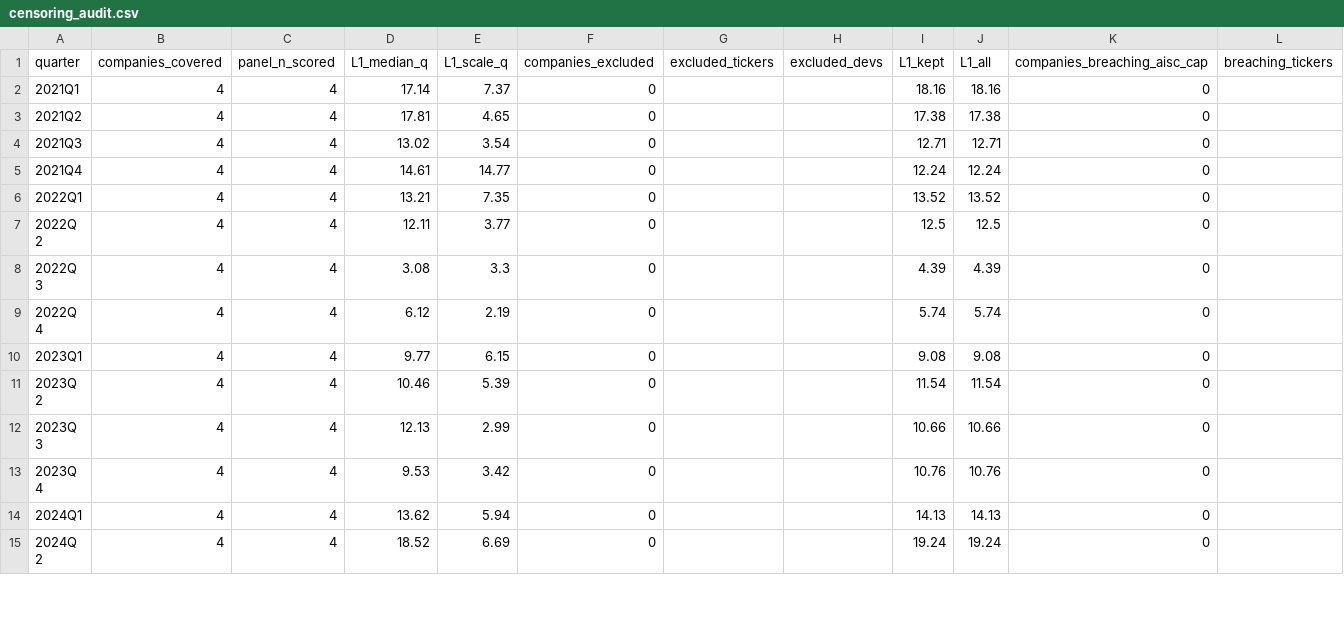
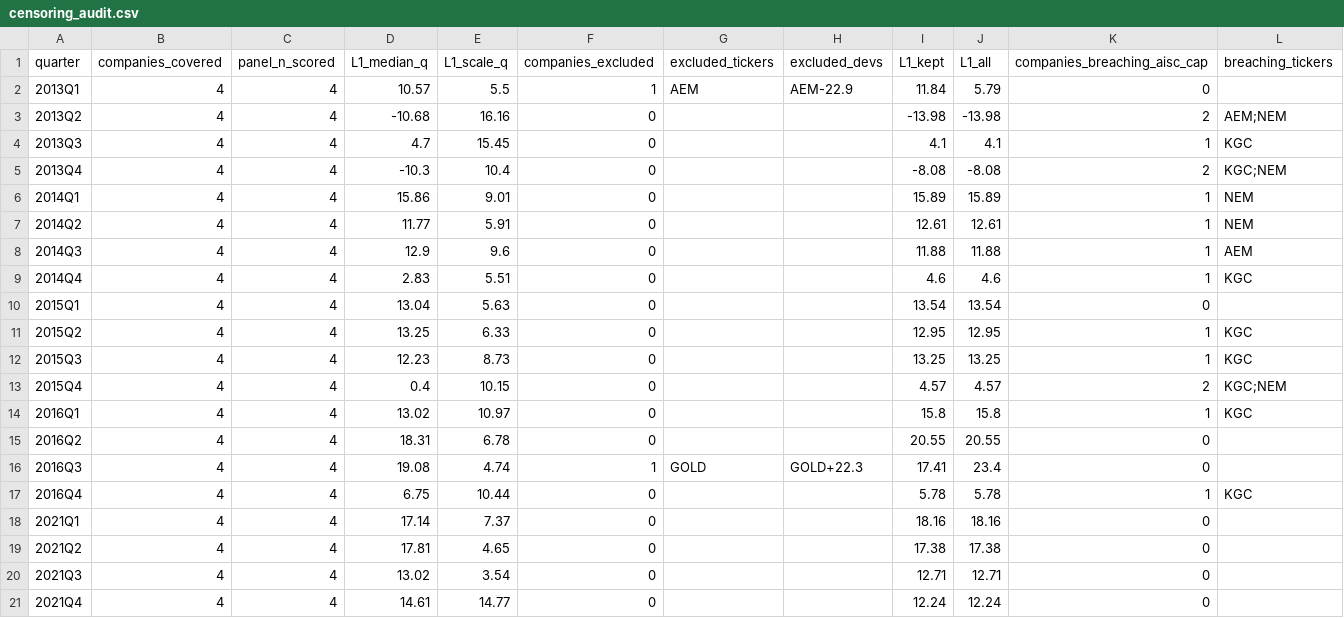
Before and after one commit to Whojohn/agents, a CSV file: data/final/censoring_audit.csv, drawn as a sheet; only a part is shown; the shorter side is filled out with more unchanged rows; rows hold the shown columns only; the diff names each change by its address in the sheet, - before the commit and + after, or states it on an @@ line.

```diff
--- a/data/final/censoring_audit.csv
+++ b/data/final/censoring_audit.csv
+row 2: 2013Q1 | 4 | 4 | 10.57 | 5.5 | 1 | AEM | AEM-22.9 | 11.84 | 5.79 | 0
+row 3: 2013Q2 | 4 | 4 | -10.68 | 16.16 | 0 |  |  | -13.98 | -13.98 | 2 | AEM;NEM
+row 4: 2013Q3 | 4 | 4 | 4.7 | 15.45 | 0 |  |  | 4.1 | 4.1 | 1 | KGC
+row 5: 2013Q4 | 4 | 4 | -10.3 | 10.4 | 0 |  |  | -8.08 | -8.08 | 2 | KGC;NEM
+row 6: 2014Q1 | 4 | 4 | 15.86 | 9.01 | 0 |  |  | 15.89 | 15.89 | 1 | NEM
+row 7: 2014Q2 | 4 | 4 | 11.77 | 5.91 | 0 |  |  | 12.61 | 12.61 | 1 | NEM
+row 8: 2014Q3 | 4 | 4 | 12.9 | 9.6 | 0 |  |  | 11.88 | 11.88 | 1 | AEM
+row 9: 2014Q4 | 4 | 4 | 2.83 | 5.51 | 0 |  |  | 4.6 | 4.6 | 1 | KGC
+row 10: 2015Q1 | 4 | 4 | 13.04 | 5.63 | 0 |  |  | 13.54 | 13.54 | 0
+row 11: 2015Q2 | 4 | 4 | 13.25 | 6.33 | 0 |  |  | 12.95 | 12.95 | 1 | KGC
+row 12: 2015Q3 | 4 | 4 | 12.23 | 8.73 | 0 |  |  | 13.25 | 13.25 | 1 | KGC
+row 13: 2015Q4 | 4 | 4 | 0.4 | 10.15 | 0 |  |  | 4.57 | 4.57 | 2 | KGC;NEM
+row 14: 2016Q1 | 4 | 4 | 13.02 | 10.97 | 0 |  |  | 15.8 | 15.8 | 1 | KGC
+row 15: 2016Q2 | 4 | 4 | 18.31 | 6.78 | 0 |  |  | 20.55 | 20.55 | 0
+row 16: 2016Q3 | 4 | 4 | 19.08 | 4.74 | 1 | GOLD | GOLD+22.3 | 17.41 | 23.4 | 0
+row 17: 2016Q4 | 4 | 4 | 6.75 | 10.44 | 0 |  |  | 5.78 | 5.78 | 1 | KGC
```
Also changed, not shown: data/final/margins_annual.csv, data/final/trimmed_observations.csv, 9 other files.
